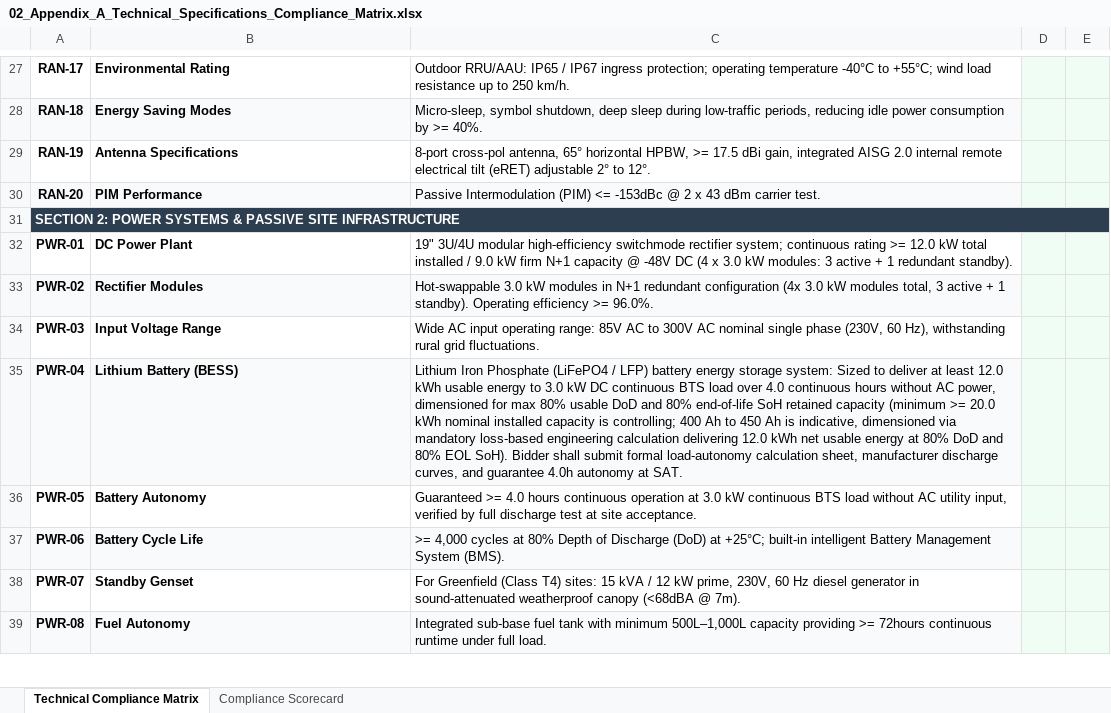
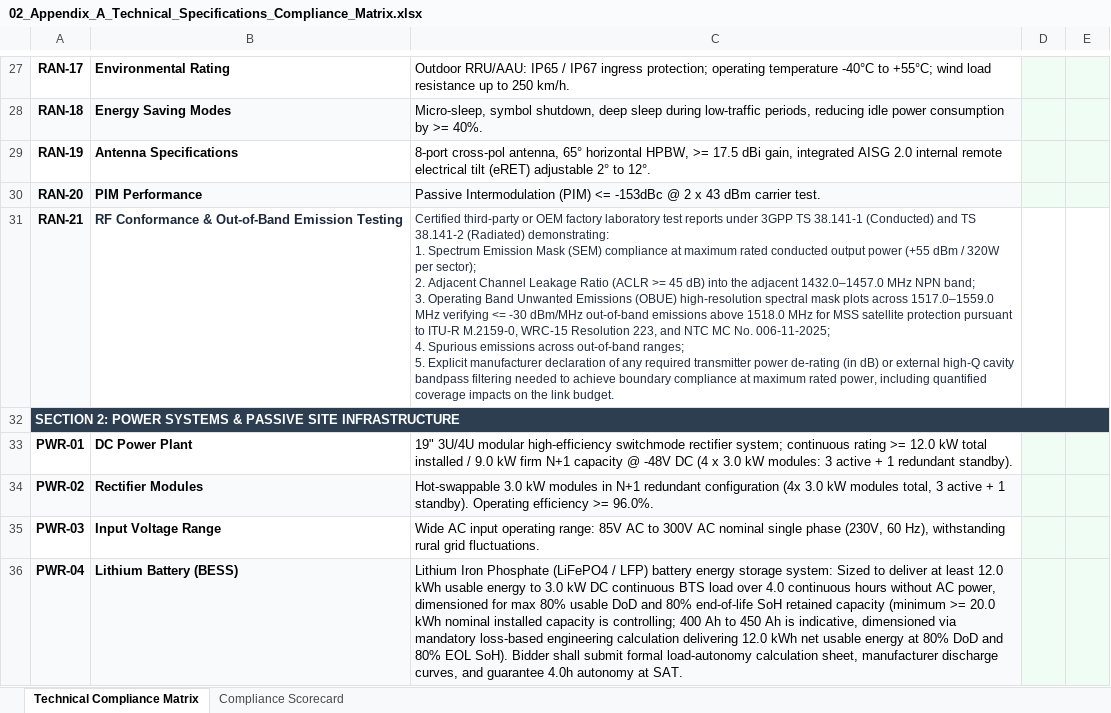
Before and after one commit to quizoli/fwa-5g-presentation, an Excel workbook: RFP_Tender_Package/02_Appendix_A_Technical_Specifications_Compliance_Matrix.xlsx, sheet Technical Compliance Matrix, drawn as a sheet; only a part is shown, gaps mark what is left out; the shorter side is filled out with more unchanged rows; values as stored, in another font and other column widths than the file's, no borders; ↵ is a line break in a cell; the diff covers the shown part only; the diff names each change by its address in the sheet, - before the commit and + after, or states it on an @@ line.

```diff
--- a/RFP_Tender_Package/02_Appendix_A_Technical_Specifications_Compliance_Matrix.xlsx (sheet Technical Compliance Matrix)
+++ b/RFP_Tender_Package/02_Appendix_A_Technical_Specifications_Compliance_Matrix.xlsx (sheet Technical Compliance Matrix)
+row 31: RAN-21 | RF Conformance & Out-of-Band Emission Testing | Certified third-party or OEM factory laboratory test reports under 3GPP TS 38.141-1 (Conducted) and TS 38.141-2 (Radiated) demonstrating: ↵ 1. Spectrum Emission Mask (SEM) compliance at maximum rated conducted output power (+55 dBm / 320W per sector); ↵ 2. Adjacent Channel Leakage Ratio (ACLR >= 45 dB) into the adjacent 1432.0–1457.0 MHz NPN band; ↵ 3. Operating Band Unwanted Emissions (OBUE) high-resolution spectral mask plots across 1517.0–1559.0 MHz verifying <= -30 dBm/MHz out-of-band emissions above 1518.0 MHz for MSS satellite protection pursuant to ITU-R M.2159-0, WRC-15 Resolution 223, and NTC MC No. 006-11-2025; ↵ 4. Spurious emissions across out-of-band ranges; ↵ 5. Explicit manufacturer declaration of any required transmitter power de-rating (in dB) or external high-Q cavity bandpass filtering needed to achieve boundary compliance at maximum rated power, including quantified coverage impacts on the link budget.
```
Also changed, not shown: 10 edited cells, cell formats and merged cells elsewhere in this sheet, RFP_Tender_Package/09_RFP_5G_FWA_Official_Clarifications_Responses_Master.xlsx, 7 other files.
